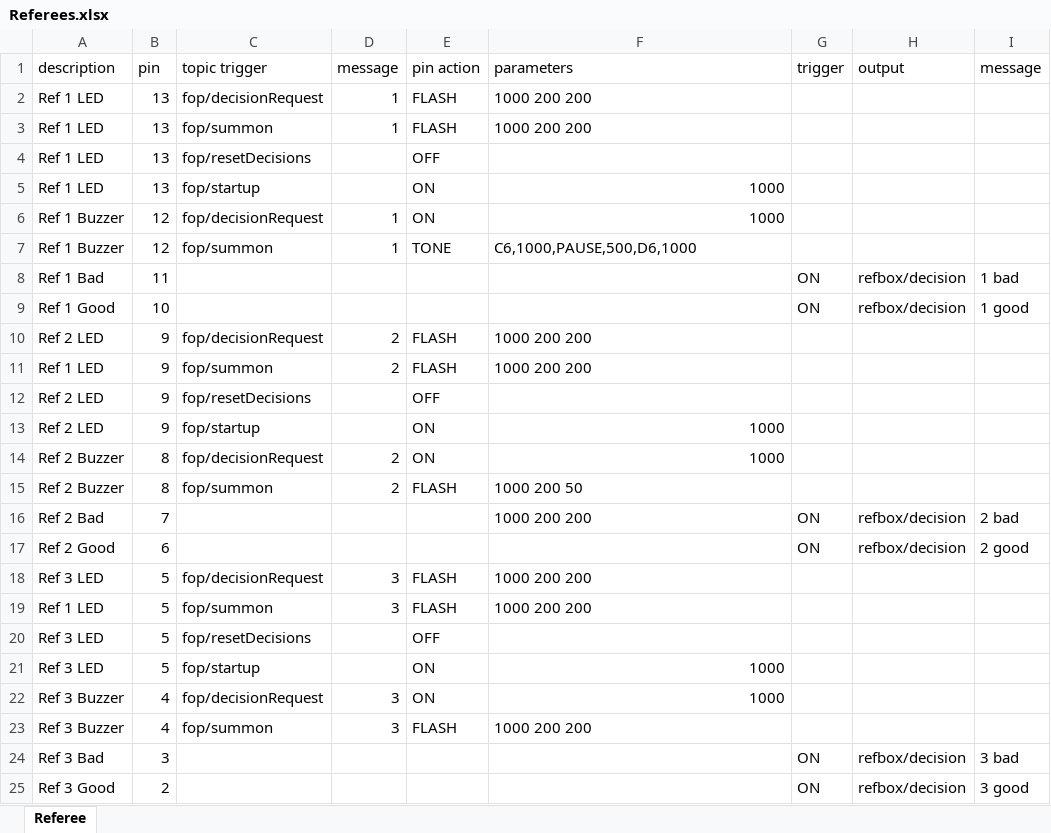
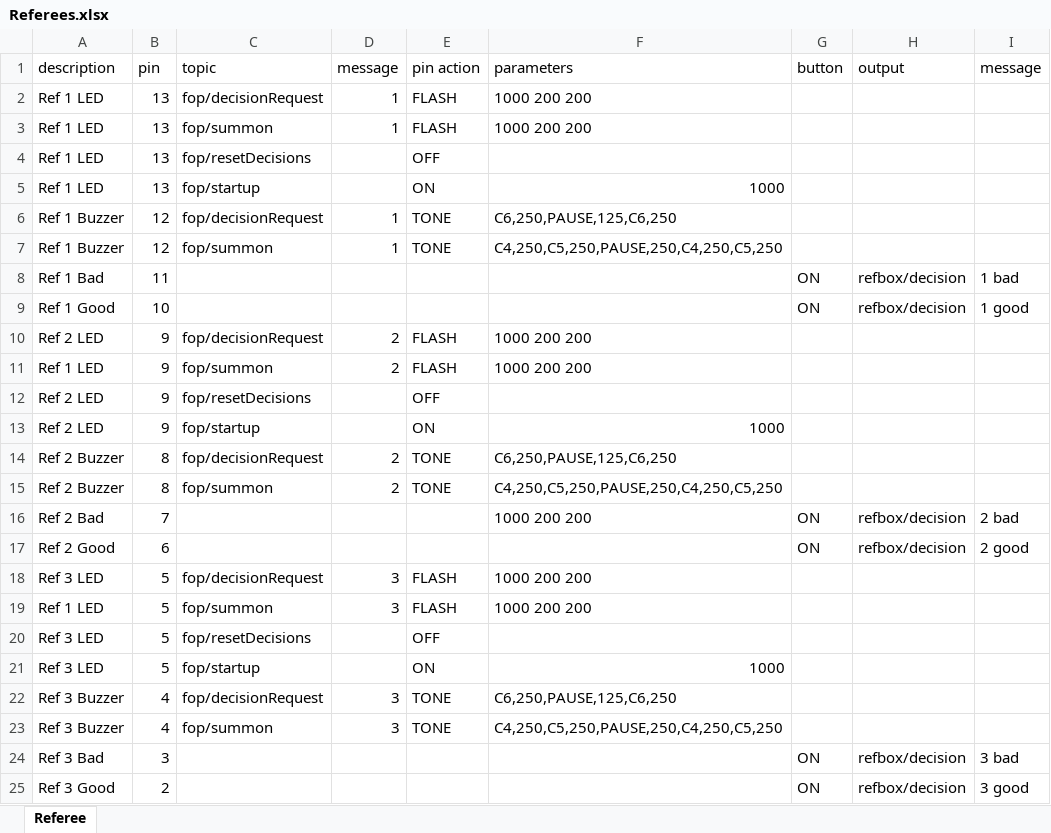
Before and after one commit to jflamy/jfirmata_experiment, an Excel workbook: src/main/resources/devices/Referees.xlsx, sheet Referee, drawn as a sheet; only a part is shown; values as stored, in another font and other column widths than the file's, no cell formats; the diff names each change by its address in the sheet, - before the commit and + after, or states it on an @@ line.

```diff
--- a/src/main/resources/devices/Referees.xlsx (sheet Referee)
+++ b/src/main/resources/devices/Referees.xlsx (sheet Referee)
-C1: topic trigger
+C1: topic
-G1: trigger
+G1: button
-E6 (pin action): ON
+E6 (pin action): TONE
-F6 (parameters): 1000
+F6 (parameters): C6,250,PAUSE,125,C6,250
-F7 (parameters): C6,1000,PAUSE,500,D6,1000
+F7 (parameters): C4,250,C5,250,PAUSE,250,C4,250,C5,250
-E14 (pin action): ON
+E14 (pin action): TONE
-F14 (parameters): 1000
+F14 (parameters): C6,250,PAUSE,125,C6,250
-E15 (pin action): FLASH
+E15 (pin action): TONE
-F15 (parameters): 1000 200 50
+F15 (parameters): C4,250,C5,250,PAUSE,250,C4,250,C5,250
-E22 (pin action): ON
+E22 (pin action): TONE
-F22 (parameters): 1000
+F22 (parameters): C6,250,PAUSE,125,C6,250
-E23 (pin action): FLASH
+E23 (pin action): TONE
-F23 (parameters): 1000 200 200
+F23 (parameters): C4,250,C5,250,PAUSE,250,C4,250,C5,250
```
Also changed, not shown: cell formats, 3 other files.
